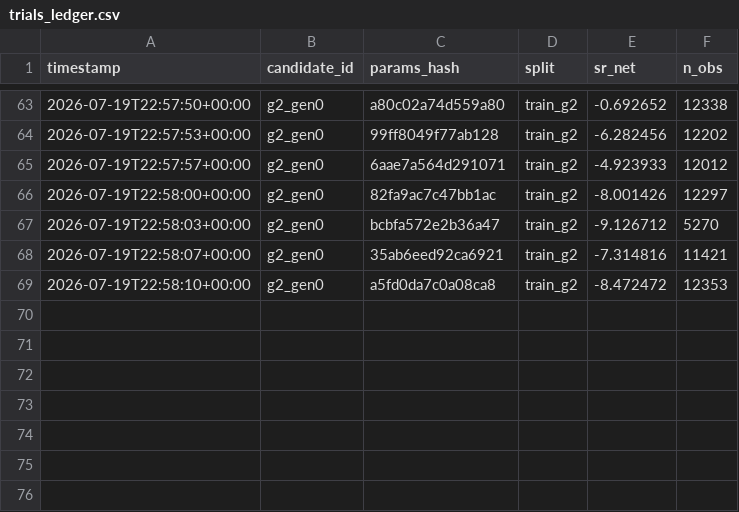
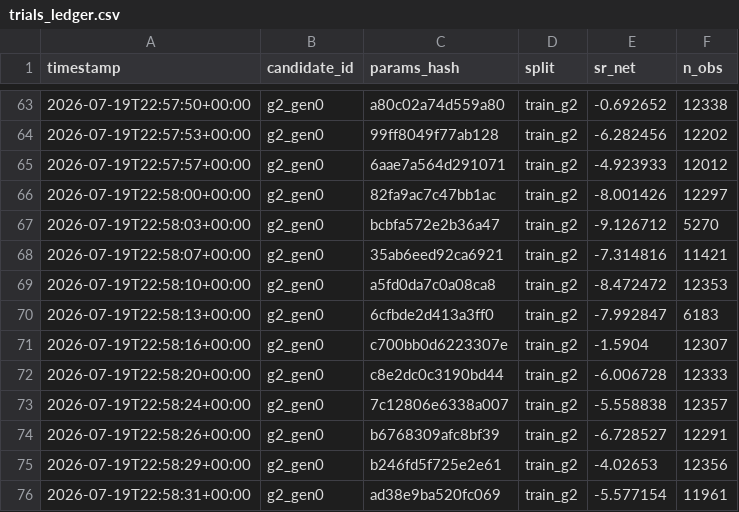
Before and after one commit to loadxf/quant, a CSV file: candidates/trials_ledger.csv, drawn as a sheet; only a part is shown, gaps mark what is left out.

```diff
--- a/candidates/trials_ledger.csv
+++ b/candidates/trials_ledger.csv
@@ -69 +69,8 @@ timestamp,candidate_id,params_hash,split,sr_net,n_obs
 2026-07-19T22:58:10+00:00,g2_gen0,a5fd0da7c0a08ca8,train_g2,-8.472472,12353
+2026-07-19T22:58:13+00:00,g2_gen0,6cfbde2d413a3ff0,train_g2,-7.992847,6183
+2026-07-19T22:58:16+00:00,g2_gen0,c700bb0d6223307e,train_g2,-1.5904,12307
+2026-07-19T22:58:20+00:00,g2_gen0,c8e2dc0c3190bd44,train_g2,-6.006728,12333
+2026-07-19T22:58:24+00:00,g2_gen0,7c12806e6338a007,train_g2,-5.558838,12357
+2026-07-19T22:58:26+00:00,g2_gen0,b6768309afc8bf39,train_g2,-6.728527,12291
+2026-07-19T22:58:29+00:00,g2_gen0,b246fd5f725e2e61,train_g2,-4.02653,12356
+2026-07-19T22:58:31+00:00,g2_gen0,ad38e9ba520fc069,train_g2,-5.577154,11961
```
